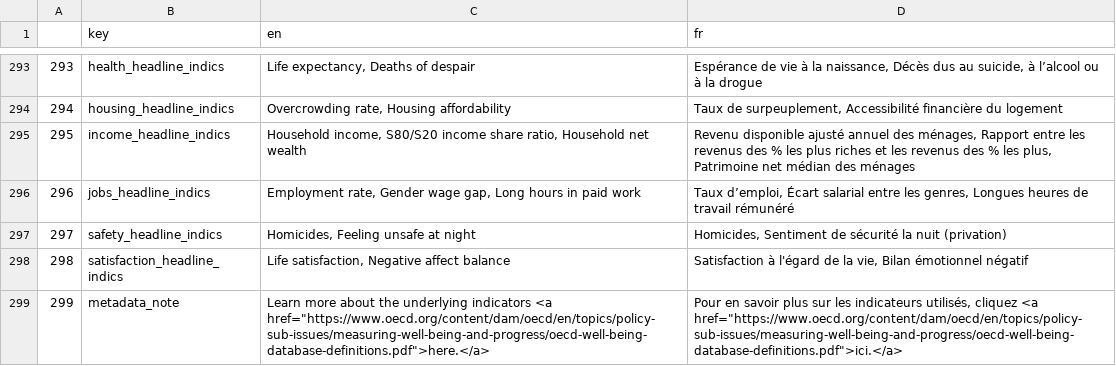
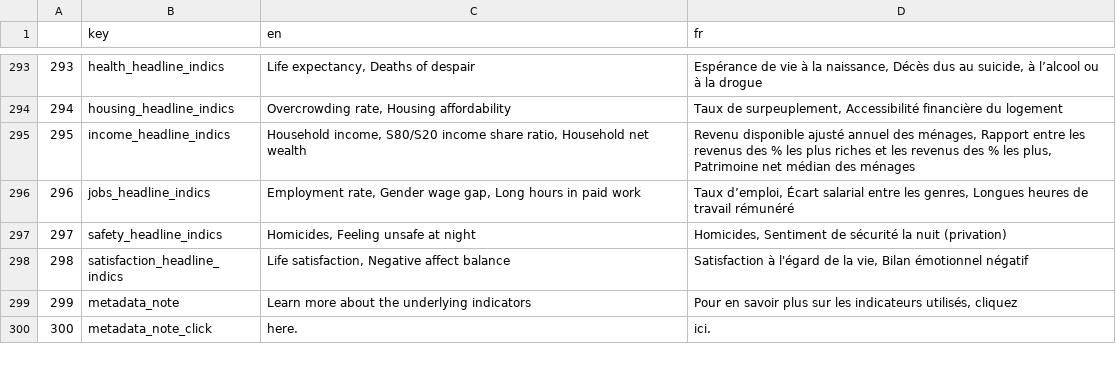
Before and after one commit to wise-oecd/bli-test, a TSV file: translation.tsv, drawn as a sheet; only a part is shown, gaps mark what is left out.

Commit message:
updating translation to two areas

```diff
--- a/translation.tsv
+++ b/translation.tsv
@@ -298,2 +298,3 @@
 298	satisfaction_headline_indics	Life satisfaction, Negative affect balance	Satisfaction à l'égard de la vie, Bilan émotionnel négatif
-299	metadata_note	Learn more about the underlying indicators <a href="https://www.oecd.org/content/dam/oecd/en/topics/policy-sub-issues/measuring-well-being-and-progress/oecd-well-being-database-definitions.pdf">here.</a>	Pour en savoir plus sur les indicateurs utilisés, cliquez <a href="https://www.oecd.org/content/dam/oecd/en/topics/policy-sub-issues/measuring-well-being-and-progress/oecd-well-being-database-definitions.pdf">ici.</a>
+299	metadata_note	Learn more about the underlying indicators	Pour en savoir plus sur les indicateurs utilisés, cliquez
+300	metadata_note_click	here.	ici.
```
